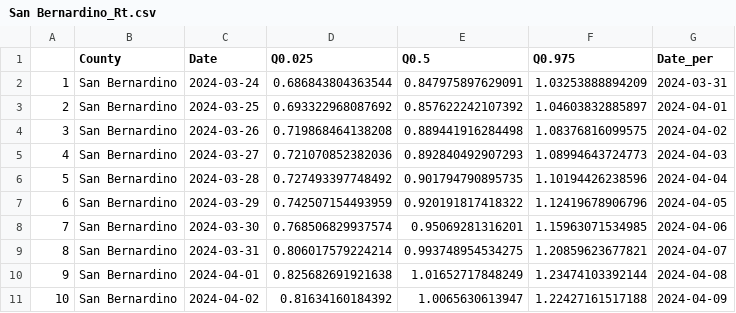
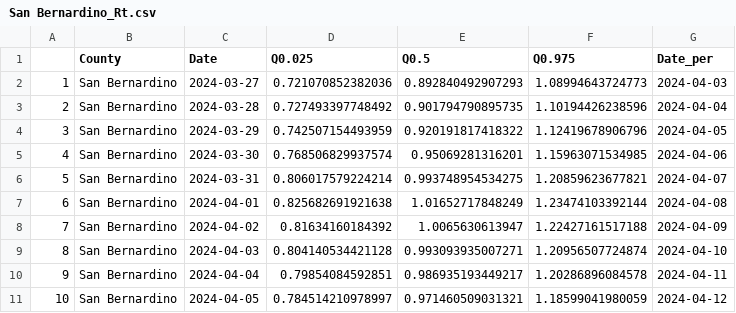
Before and after one commit to mdazatorres/Rt_COVID19_CA_counties_CALCAT, a CSV file: output_CALCAT/San Bernardino_Rt.csv, drawn as a sheet; only a part is shown; the shorter side is filled out with more unchanged rows; removed rows and columns are numbered as before the commit, all else as after; the diff names each change by its address in the sheet, - before the commit and + after, or states it on an @@ line.

```diff
--- a/output_CALCAT/San Bernardino_Rt.csv
+++ b/output_CALCAT/San Bernardino_Rt.csv
-row 2: 1 | San Bernardino | 2024-03-24 | 0.686843804363544 | 0.847975897629091 | 1.03253888894209 | 2024-03-31
-row 3: 2 | San Bernardino | 2024-03-25 | 0.693322968087692 | 0.857622242107392 | 1.04603832885897 | 2024-04-01
-row 4: 3 | San Bernardino | 2024-03-26 | 0.719868464138208 | 0.889441916284498 | 1.08376816099575 | 2024-04-02
@@ column A renumbered from row 2 down @@
```
Also changed, not shown: output_CALCAT/Contra Costa_Rt.csv, output_CALCAT/Los Angeles_Rt.csv, 29 other files.
